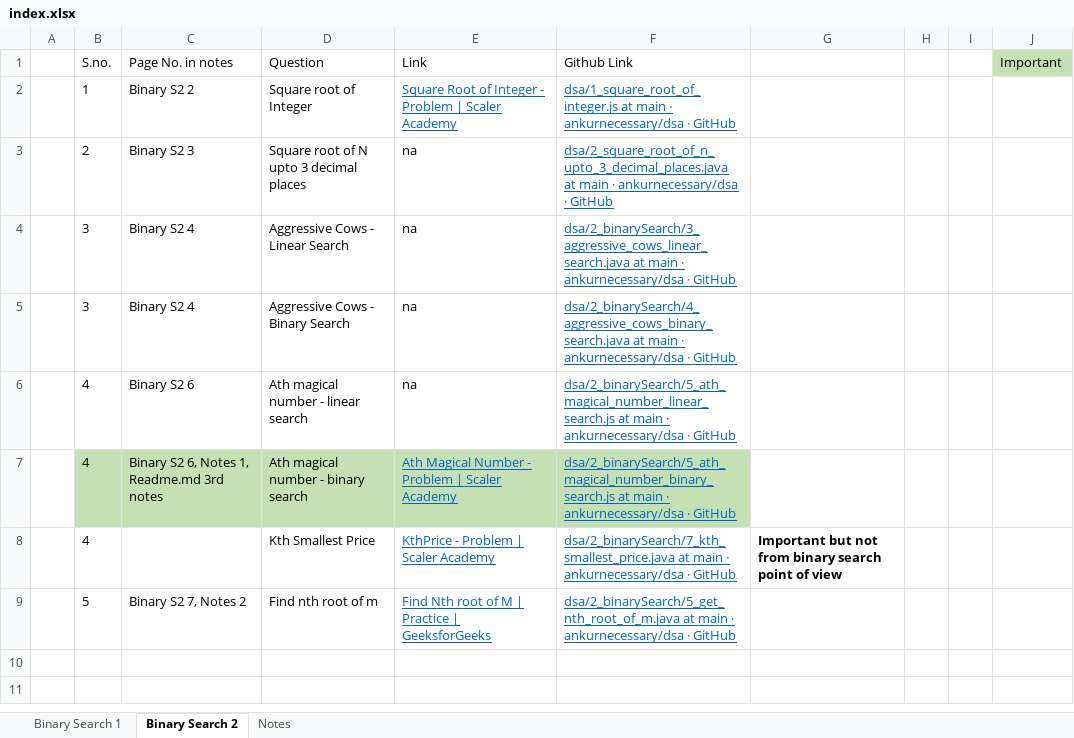
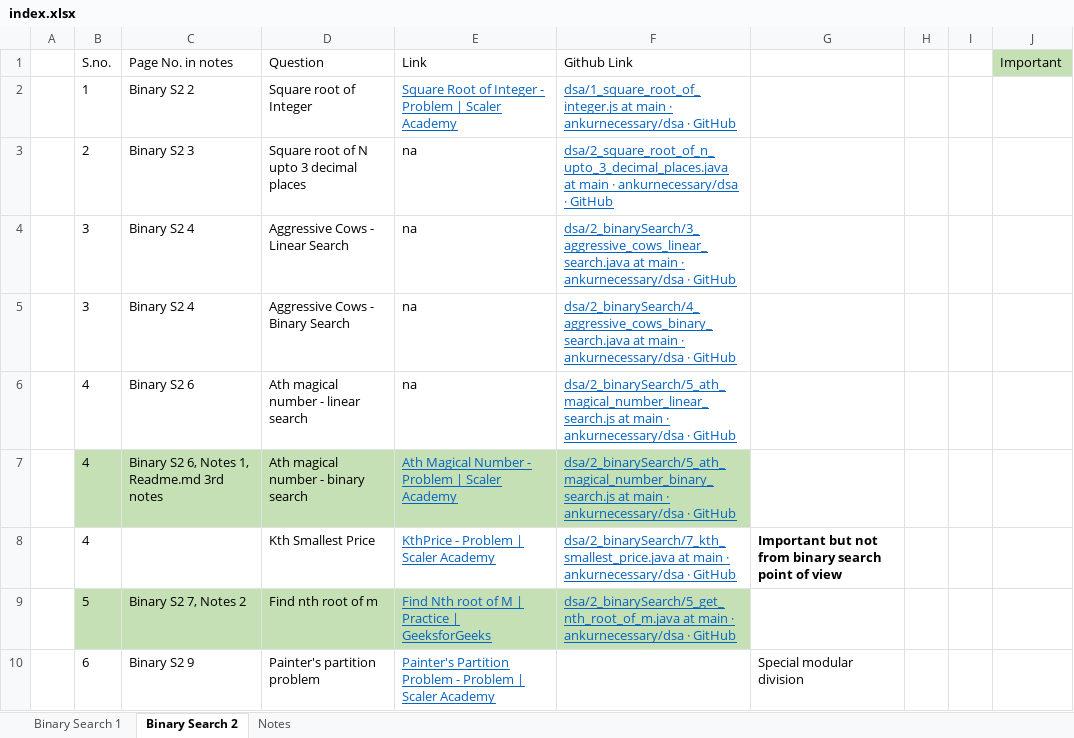
Before and after one commit to ankurnecessary/dsa, an Excel workbook: index.xlsx, sheet Binary Search 2, drawn as a sheet; values as stored, in another font and other column widths than the file's, no borders; the diff names each change by its address in the sheet, - before the commit and + after, or states it on an @@ line.

Commit message:
Binary Search 2: Painters partition problem

```diff
--- a/index.xlsx (sheet Binary Search 2)
+++ b/index.xlsx (sheet Binary Search 2)
-B9:F9 fill: none
+B9:F9 fill: #C5E0B4
+row 10:  | 6 | Binary S2 9 | Painter's partition problem | Painter's Partition Problem - Problem | Scaler Academy |  | Special modular division
```
Also changed, not shown: 2 other files.
